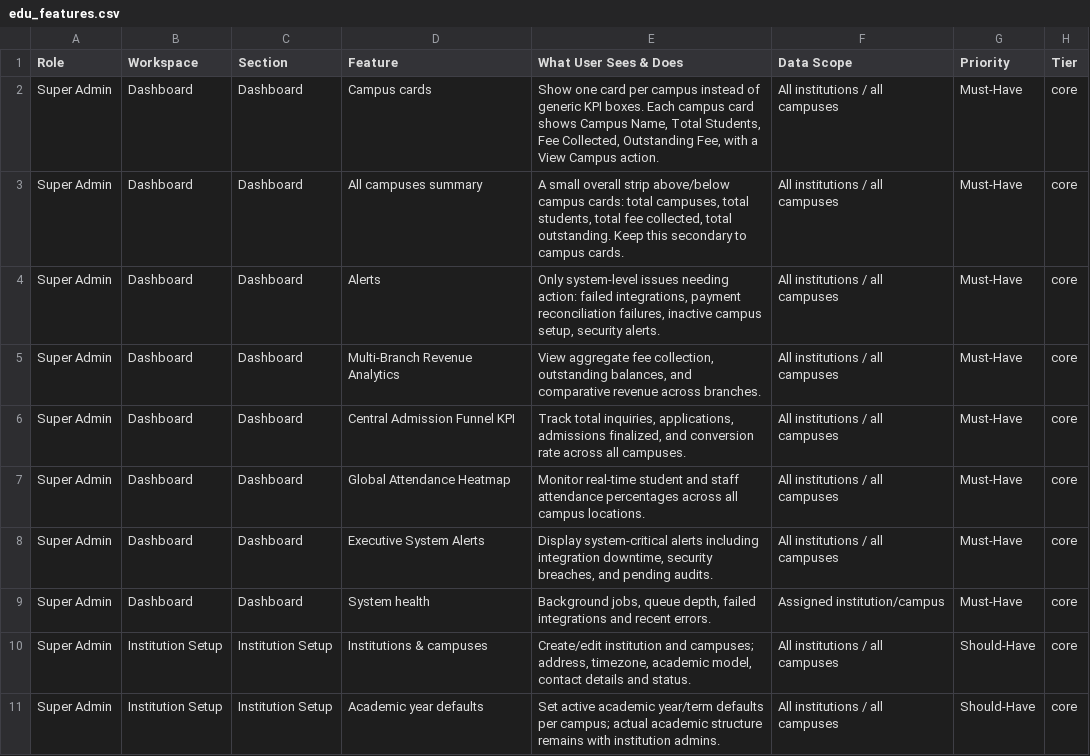
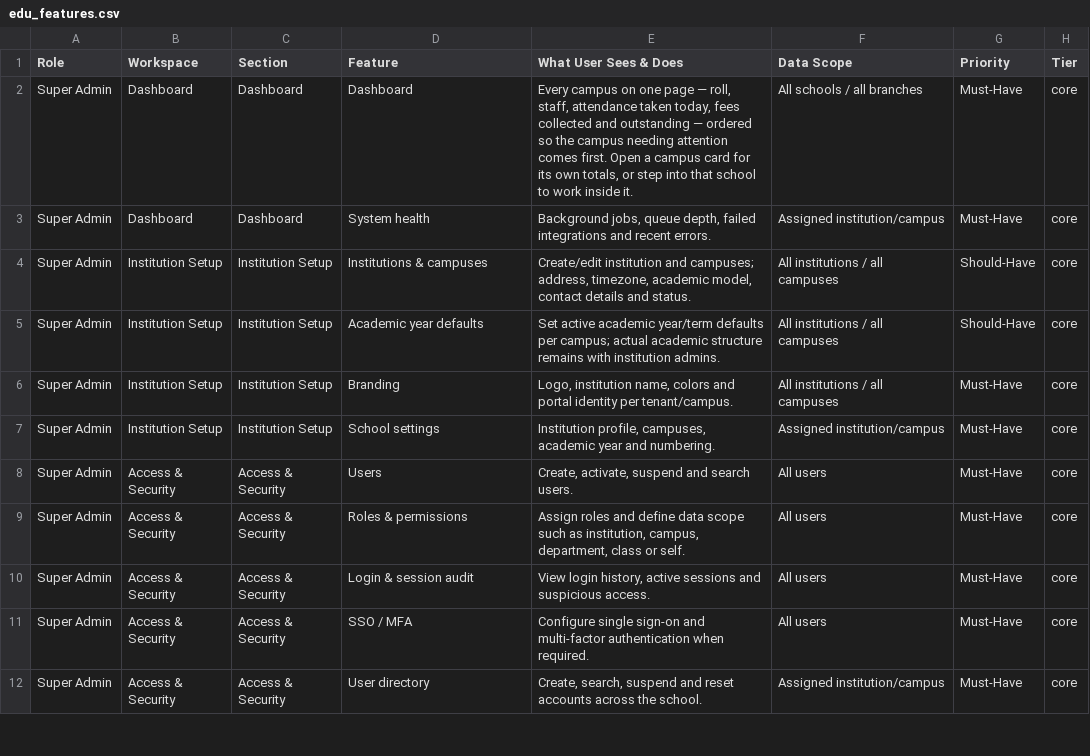
Before and after one commit to infovivencia2026-debug/temp_sch_erp-, a CSV file: docs/edu_features.csv, drawn as a sheet; only a part is shown; the shorter side is filled out with more unchanged rows.

```diff
--- a/docs/edu_features.csv
+++ b/docs/edu_features.csv
@@ -1,9 +1,3 @@
 Role,Workspace,Section,Feature,What User Sees & Does,Data Scope,Priority,Tier
-Super Admin,Dashboard,Dashboard,Campus cards,"Show one card per campus instead of generic KPI boxes. Each campus card shows Campus Name, Total Students, Fee Collected, Outstanding Fee, with a View Campus action.",All institutions / all campuses,Must-Have,core
-Super Admin,Dashboard,Dashboard,All campuses summary,"A small overall strip above/below campus cards: total campuses, total students, total fee collected, total outstanding. Keep this secondary to campus cards.",All institutions / all campuses,Must-Have,core
-Super Admin,Dashboard,Dashboard,Alerts,"Only system-level issues needing action: failed integrations, payment reconciliation failures, inactive campus setup, security alerts.",All institutions / all campuses,Must-Have,core
-Super Admin,Dashboard,Dashboard,Multi-Branch Revenue Analytics,"View aggregate fee collection, outstanding balances, and comparative revenue across branches.",All institutions / all campuses,Must-Have,core
-Super Admin,Dashboard,Dashboard,Central Admission Funnel KPI,"Track total inquiries, applications, admissions finalized, and conversion rate across all campuses.",All institutions / all campuses,Must-Have,core
-Super Admin,Dashboard,Dashboard,Global Attendance Heatmap,Monitor real-time student and staff attendance percentages across all campus locations.,All institutions / all campuses,Must-Have,core
-Super Admin,Dashboard,Dashboard,Executive System Alerts,"Display system-critical alerts including integration downtime, security breaches, and pending audits.",All institutions / all campuses,Must-Have,core
+Super Admin,Dashboard,Dashboard,Dashboard,"Every campus on one page — roll, staff, attendance taken today, fees collected and outstanding — ordered so the campus needing attention comes first. Open a campus card for its own totals, or step into that school to work inside it.",All schools / all branches,Must-Have,core
 Super Admin,Dashboard,Dashboard,System health,"Background jobs, queue depth, failed integrations and recent errors.",Assigned institution/campus,Must-Have,core
```
Also changed, not shown: 7 other files.
